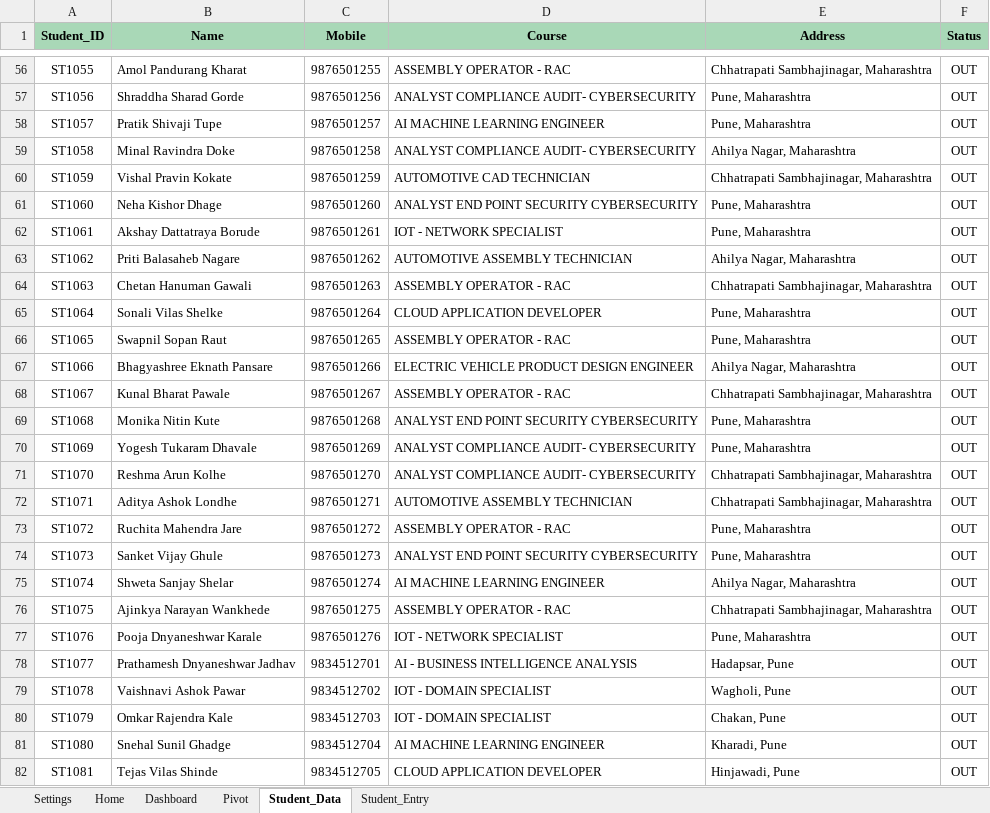
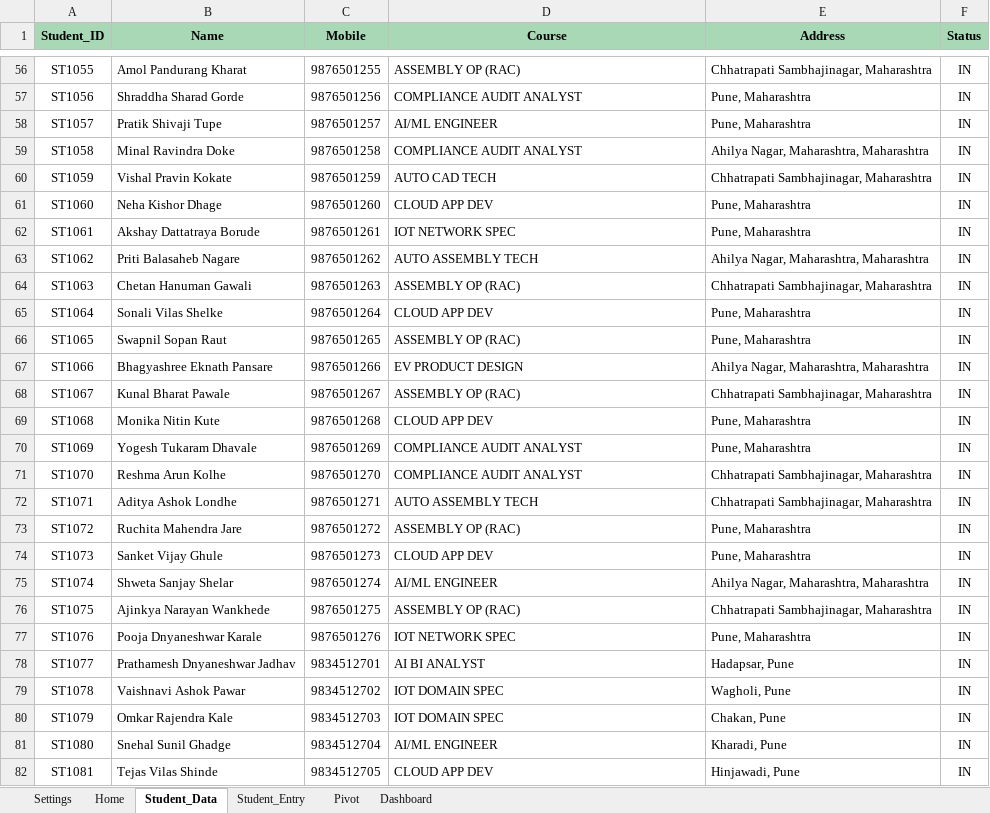
Before and after one commit to ankits-4/smart-student-inout-management-system, an Excel workbook: Student_IO_System_v3.xlsm, sheet Student_Data, drawn as a sheet; only a part is shown, gaps mark what is left out; values as stored, in another font and other column widths than the file's, no borders; table styles not drawn; the diff covers the shown part only; the diff names each change by its address in the sheet, - before the commit and + after, or states it on an @@ line.

Commit message:
Pivot and Dashboard created

```diff
--- a/Student_IO_System_v3.xlsm (sheet Student_Data)
+++ b/Student_IO_System_v3.xlsm (sheet Student_Data)
@@ sheet tab order changed: Settings | Home | Student_Data | Student_Entry | Pivot | Dashboard @@
-D56 (Course): ASSEMBLY OPERATOR - RAC
+D56 (Course): ASSEMBLY OP (RAC)
-F56:F82 (Status): OUT
+F56:F82 (Status): IN
-D57 (Course): ANALYST COMPLIANCE AUDIT- CYBERSECURITY
+D57 (Course): COMPLIANCE AUDIT ANALYST
-D58 (Course): AI MACHINE LEARNING ENGINEER
+D58 (Course): AI/ML ENGINEER
-D59 (Course): ANALYST COMPLIANCE AUDIT- CYBERSECURITY
+D59 (Course): COMPLIANCE AUDIT ANALYST
-E59 (Address): Ahilya Nagar, Maharashtra
+E59 (Address): Ahilya Nagar, Maharashtra, Maharashtra
-D60 (Course): AUTOMOTIVE CAD TECHNICIAN
+D60 (Course): AUTO CAD TECH
-D61 (Course): ANALYST END POINT SECURITY CYBERSECURITY
+D61 (Course): CLOUD APP DEV
-D62 (Course): IOT - NETWORK SPECIALIST
+D62 (Course): IOT NETWORK SPEC
-D63 (Course): AUTOMOTIVE ASSEMBLY TECHNICIAN
+D63 (Course): AUTO ASSEMBLY TECH
-E63 (Address): Ahilya Nagar, Maharashtra
+E63 (Address): Ahilya Nagar, Maharashtra, Maharashtra
-D64 (Course): ASSEMBLY OPERATOR - RAC
+D64 (Course): ASSEMBLY OP (RAC)
-D65 (Course): CLOUD APPLICATION DEVELOPER
+D65 (Course): CLOUD APP DEV
-D66 (Course): ASSEMBLY OPERATOR - RAC
+D66 (Course): ASSEMBLY OP (RAC)
-D67 (Course): ELECTRIC VEHICLE PRODUCT DESIGN ENGINEER
+D67 (Course): EV PRODUCT DESIGN
-E67 (Address): Ahilya Nagar, Maharashtra
+E67 (Address): Ahilya Nagar, Maharashtra, Maharashtra
-D68 (Course): ASSEMBLY OPERATOR - RAC
+D68 (Course): ASSEMBLY OP (RAC)
-D69 (Course): ANALYST END POINT SECURITY CYBERSECURITY
+D69 (Course): CLOUD APP DEV
-D70:D71 (Course): ANALYST COMPLIANCE AUDIT- CYBERSECURITY
+D70:D71 (Course): COMPLIANCE AUDIT ANALYST
-D72 (Course): AUTOMOTIVE ASSEMBLY TECHNICIAN
+D72 (Course): AUTO ASSEMBLY TECH
-D73 (Course): ASSEMBLY OPERATOR - RAC
+D73 (Course): ASSEMBLY OP (RAC)
-D74 (Course): ANALYST END POINT SECURITY CYBERSECURITY
+D74 (Course): CLOUD APP DEV
-D75 (Course): AI MACHINE LEARNING ENGINEER
+D75 (Course): AI/ML ENGINEER
-E75 (Address): Ahilya Nagar, Maharashtra
+E75 (Address): Ahilya Nagar, Maharashtra, Maharashtra
-D76 (Course): ASSEMBLY OPERATOR - RAC
+D76 (Course): ASSEMBLY OP (RAC)
-D77 (Course): IOT - NETWORK SPECIALIST
+D77 (Course): IOT NETWORK SPEC
-D78 (Course): AI - BUSINESS INTELLIGENCE ANALYSIS
+D78 (Course): AI BI ANALYST
-D79:D80 (Course): IOT - DOMAIN SPECIALIST
+D79:D80 (Course): IOT DOMAIN SPEC
-D81 (Course): AI MACHINE LEARNING ENGINEER
+D81 (Course): AI/ML ENGINEER
-D82 (Course): CLOUD APPLICATION DEVELOPER
+D82 (Course): CLOUD APP DEV
```
Also changed, not shown: 2 added rows and 121 edited cells elsewhere in this sheet, sheet Student_Entry, sheet Pivot, sheet Dashboard, sheet Settings, charts or pictures.
